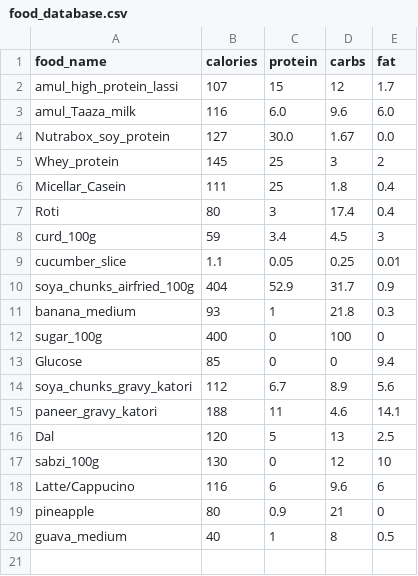
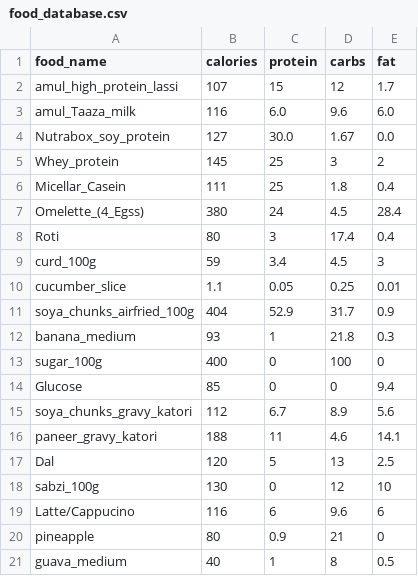
Before and after one commit to akashmegaclasher-del/Macros-tracker, a CSV file: food_database.csv, drawn as a sheet; the diff names each change by its address in the sheet, - before the commit and + after, or states it on an @@ line.

Commit message:
Add Omelette (4 Eggs) to food database
Added new food item 'Omelette (4 Eggs)' with nutritional values.

```diff
--- a/food_database.csv
+++ b/food_database.csv
+row 7: Omelette_(4_Egss) | 380 | 24 | 4.5 | 28.4
```
